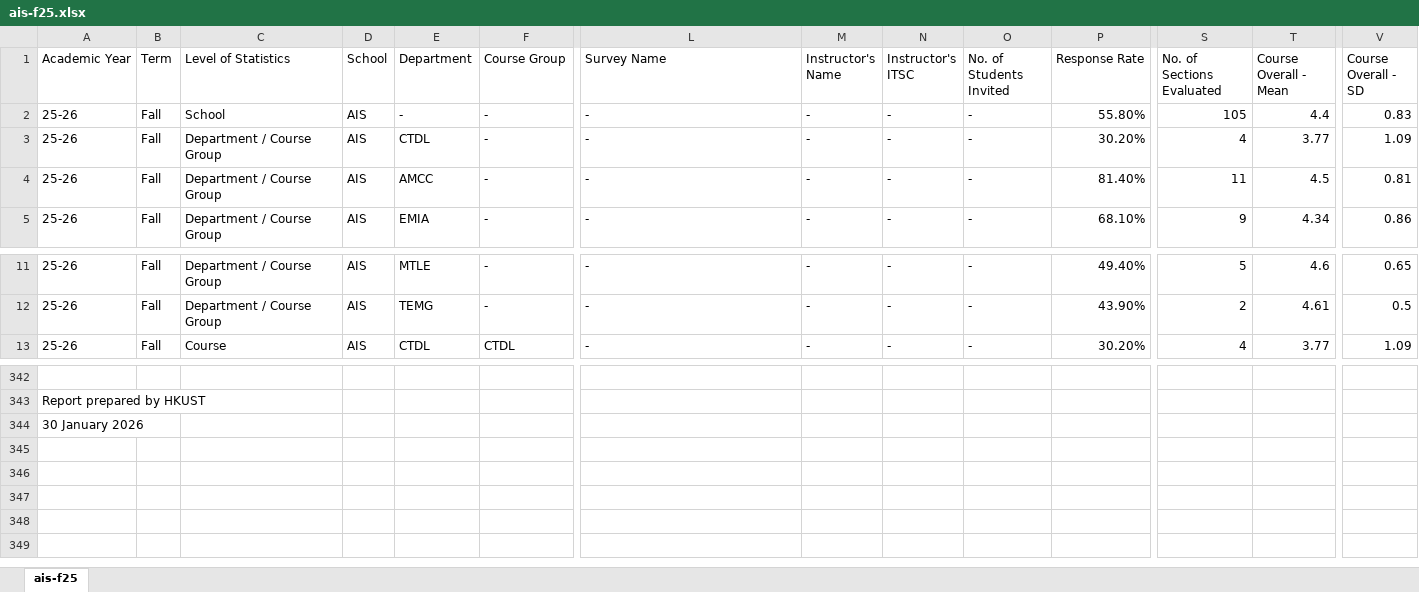
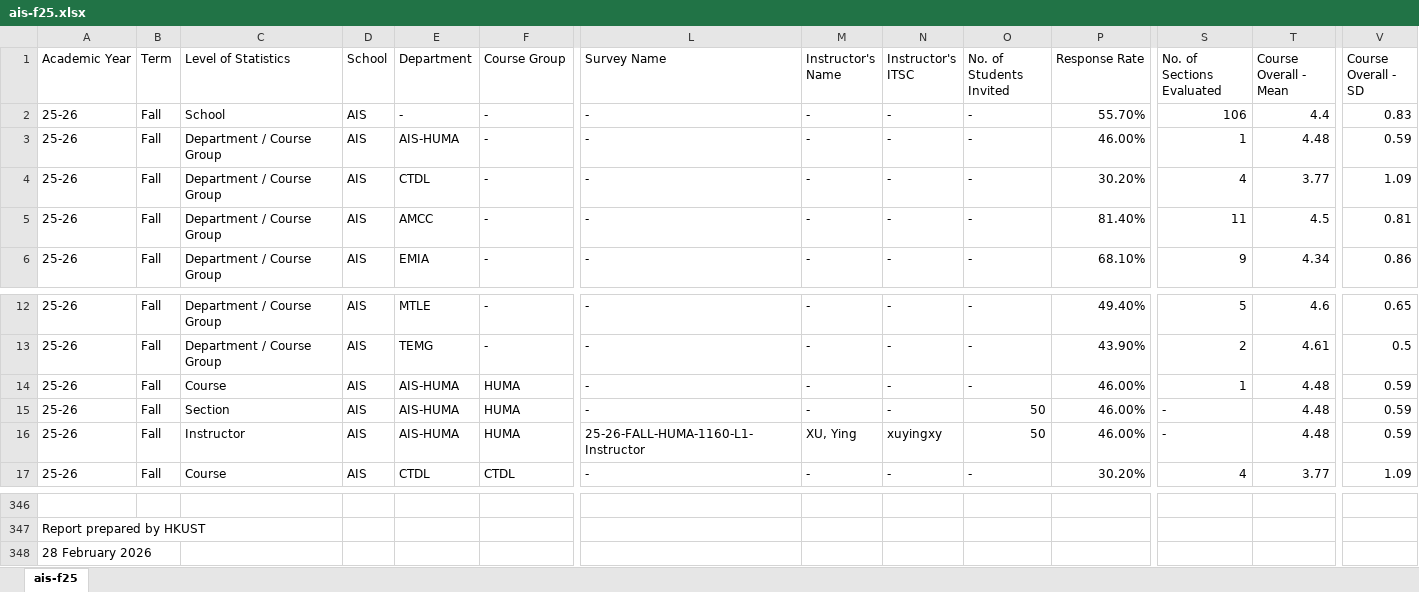
Before and after one commit to ust-archive/ust-sfq, an Excel workbook: ais-f25.xlsx, sheet ais-f25, drawn as a sheet; only a part is shown, gaps mark what is left out; values as stored, in another font and other column widths than the file's, no borders; addresses are those after the commit; rows hold the shown columns only; the diff names each change by its address in the sheet, - before the commit and + after, or states it on an @@ line.

```diff
--- a/ais-f25.xlsx (sheet ais-f25)
+++ b/ais-f25.xlsx (sheet ais-f25)
-P2 (Response Rate): 55.80%
+P2 (Response Rate): 55.70%
-S2 (No. of Sections Evaluated): 105
+S2 (No. of Sections Evaluated): 106
+row 3: 25-26 | Fall | Department / Course Group | AIS | AIS-HUMA | - | - | - | - | - | 46.00% | 1 | 4.48 | 0.59
+row 14: 25-26 | Fall | Course | AIS | AIS-HUMA | HUMA | - | - | - | - | 46.00% | 1 | 4.48 | 0.59
+row 15: 25-26 | Fall | Section | AIS | AIS-HUMA | HUMA | - | - | - | 50 | 46.00% | - | 4.48 | 0.59
+row 16: 25-26 | Fall | Instructor | AIS | AIS-HUMA | HUMA | 25-26-FALL-HUMA-1160-L1-Instructor | XU, Ying | xuyingxy | 50 | 46.00% | - | 4.48 | 0.59
-A348 (Academic Year): 30 January 2026
+A348 (Academic Year): 28 February 2026
```
Also changed, not shown: bm-f25.xlsx, eng-f25.xlsx, 7 other files.
